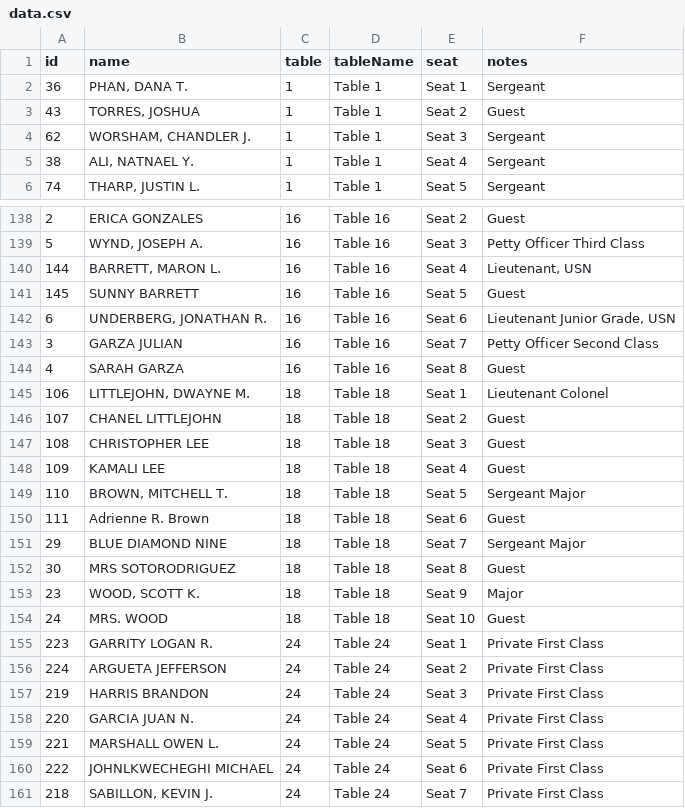
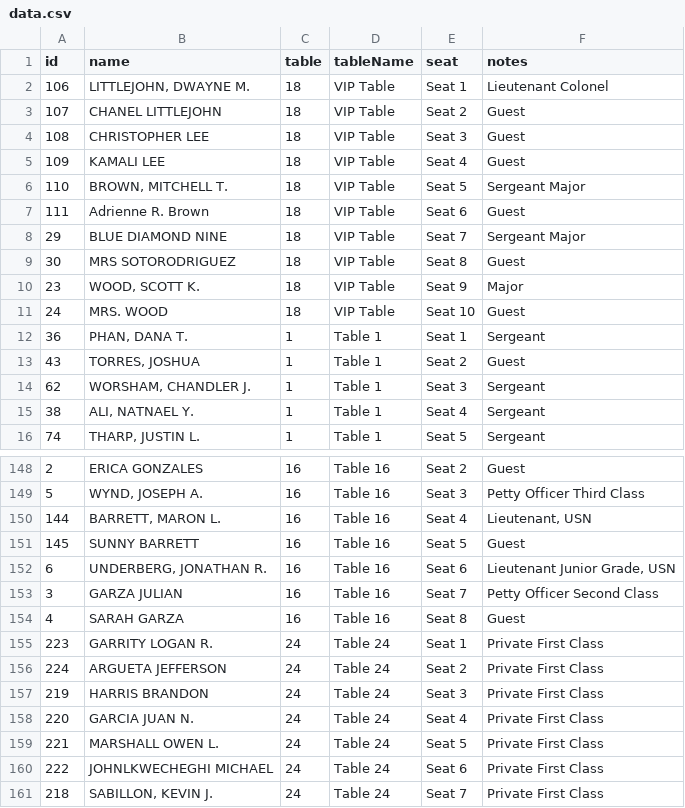
Before and after one commit to zachurdev/seater, a CSV file: src/data.csv, drawn as a sheet; only a part is shown, gaps mark what is left out.

```diff
--- a/src/data.csv
+++ b/src/data.csv
@@ -1,2 +1,12 @@
 id,name,table,tableName,seat,notes
+106,"LITTLEJOHN, DWAYNE M.",18,VIP Table,Seat 1,Lieutenant Colonel
+107,CHANEL LITTLEJOHN,18,VIP Table,Seat 2,Guest
+108,CHRISTOPHER LEE,18,VIP Table,Seat 3,Guest
+109,KAMALI LEE,18,VIP Table,Seat 4,Guest
+110,"BROWN, MITCHELL T.",18,VIP Table,Seat 5,Sergeant Major
+111,Adrienne R. Brown,18,VIP Table,Seat 6,Guest
+29,BLUE DIAMOND NINE,18,VIP Table,Seat 7,Sergeant Major
+30,MRS SOTORODRIGUEZ,18,VIP Table,Seat 8,Guest
+23,"WOOD, SCOTT K.",18,VIP Table,Seat 9,Major
+24, MRS. WOOD ,18,VIP Table,Seat 10,Guest
 36,"PHAN, DANA T.",1,Table 1,Seat 1,Sergeant
@@ -144,12 +154,2 @@ id,name,table,tableName,seat,notes
 4, SARAH GARZA,16,Table 16,Seat 8,Guest
-106,"LITTLEJOHN, DWAYNE M.",18,Table 18,Seat 1,Lieutenant Colonel
-107,CHANEL LITTLEJOHN,18,Table 18,Seat 2,Guest
-108,CHRISTOPHER LEE,18,Table 18,Seat 3,Guest
-109,KAMALI LEE,18,Table 18,Seat 4,Guest
-110,"BROWN, MITCHELL T.",18,Table 18,Seat 5,Sergeant Major
-111,Adrienne R. Brown,18,Table 18,Seat 6,Guest
-29,BLUE DIAMOND NINE,18,Table 18,Seat 7,Sergeant Major
-30,MRS SOTORODRIGUEZ,18,Table 18,Seat 8,Guest
-23,"WOOD, SCOTT K.",18,Table 18,Seat 9,Major
-24, MRS. WOOD ,18,Table 18,Seat 10,Guest
 223,GARRITY LOGAN R.,24,Table 24,Seat 1,Private First Class
```
Also changed, not shown: 1 other file.
